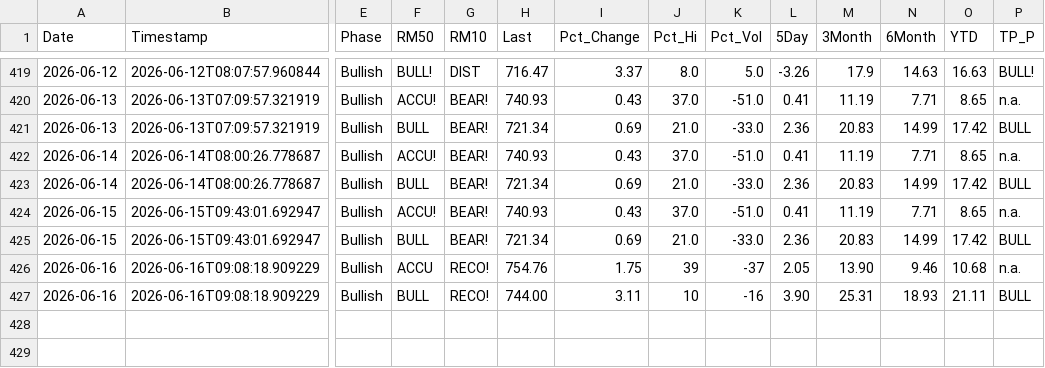
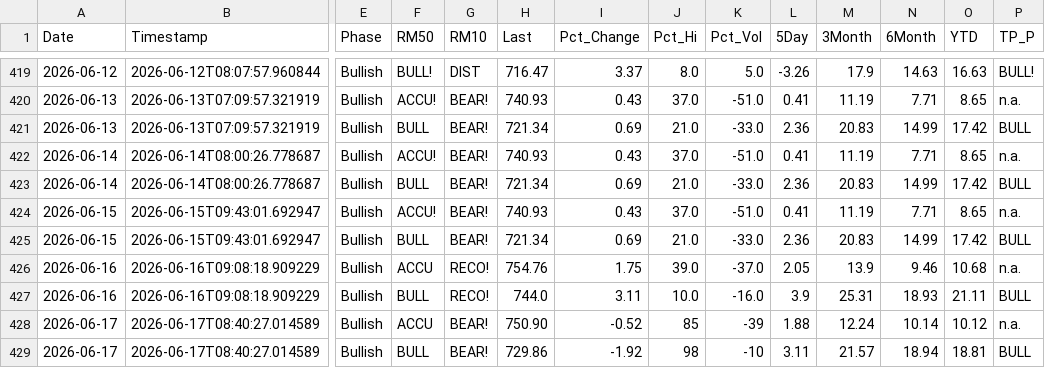
Before and after one commit to blumenty/stock-data-automation, a CSV file: data/shazam-tsi-history.csv, drawn as a sheet; only a part is shown, gaps mark what is left out; rows hold the shown columns only; the diff names each change by its address in the sheet, - before the commit and + after, or states it on an @@ line.

```diff
--- a/data/shazam-tsi-history.csv
+++ b/data/shazam-tsi-history.csv
-J426 (Pct_Hi): 39
+J426 (Pct_Hi): 39.0
-K426 (Pct_Vol): -37
+K426 (Pct_Vol): -37.0
-M426 (3Month): 13.90
+M426 (3Month): 13.9
-H427 (Last): 744.00
+H427 (Last): 744.0
-J427 (Pct_Hi): 10
+J427 (Pct_Hi): 10.0
-K427 (Pct_Vol): -16
+K427 (Pct_Vol): -16.0
-L427 (5Day): 3.90
+L427 (5Day): 3.9
+row 428: 2026-06-17 | 2026-06-17T08:40:27.014589 | Bullish | ACCU | BEAR! | 750.90 | -0.52 | 85 | -39 | 1.88 | 12.24 | 10.14 | 10.12 | n.a.
+row 429: 2026-06-17 | 2026-06-17T08:40:27.014589 | Bullish | BULL | BEAR! | 729.86 | -1.92 | 98 | -10 | 3.11 | 21.57 | 18.94 | 18.81 | BULL
```
Also changed, not shown: data/Shazam-market-daily.csv, 4 other files.
